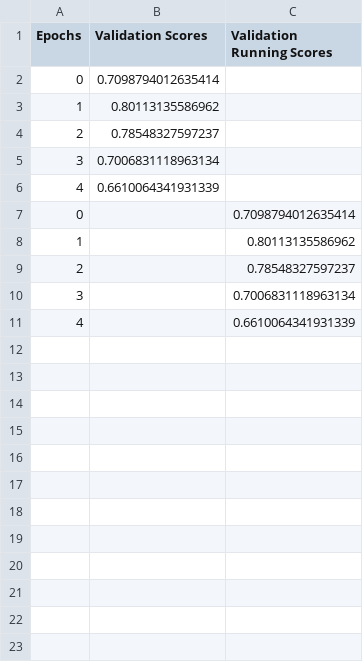
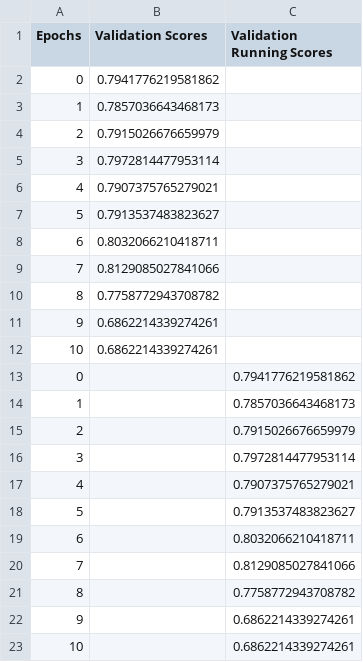
Before and after one commit to bledden/dendritic-hackathon, a CSV file: whisper-edge-optimization/dendritic/test_35_hybrid/test_35_hybrid_beforeSwitch_0Scores.csv, drawn as a sheet.

```diff
--- a/whisper-edge-optimization/dendritic/test_35_hybrid/test_35_hybrid_beforeSwitch_0Scores.csv
+++ b/whisper-edge-optimization/dendritic/test_35_hybrid/test_35_hybrid_beforeSwitch_0Scores.csv
@@ -1,11 +1,23 @@
 Epochs,Validation Scores,Validation Running Scores
-0,0.7098794012635414,
-1,0.80113135586962,
-2,0.78548327597237,
-3,0.7006831118963134,
-4,0.6610064341931339,
-0,,0.7098794012635414
-1,,0.80113135586962
-2,,0.78548327597237
-3,,0.7006831118963134
-4,,0.6610064341931339
+0,0.7941776219581862,
+1,0.7857036643468173,
+2,0.7915026676659979,
+3,0.7972814477953114,
+4,0.7907375765279021,
+5,0.7913537483823627,
+6,0.8032066210418711,
+7,0.8129085027841066,
+8,0.7758772943708782,
+9,0.6862214339274261,
+10,0.6862214339274261,
+0,,0.7941776219581862
+1,,0.7857036643468173
+2,,0.7915026676659979
+3,,0.7972814477953114
+4,,0.7907375765279021
+5,,0.7913537483823627
+6,,0.8032066210418711
+7,,0.8129085027841066
+8,,0.7758772943708782
+9,,0.6862214339274261
+10,,0.6862214339274261
```
Also changed, not shown: 39 other files.
